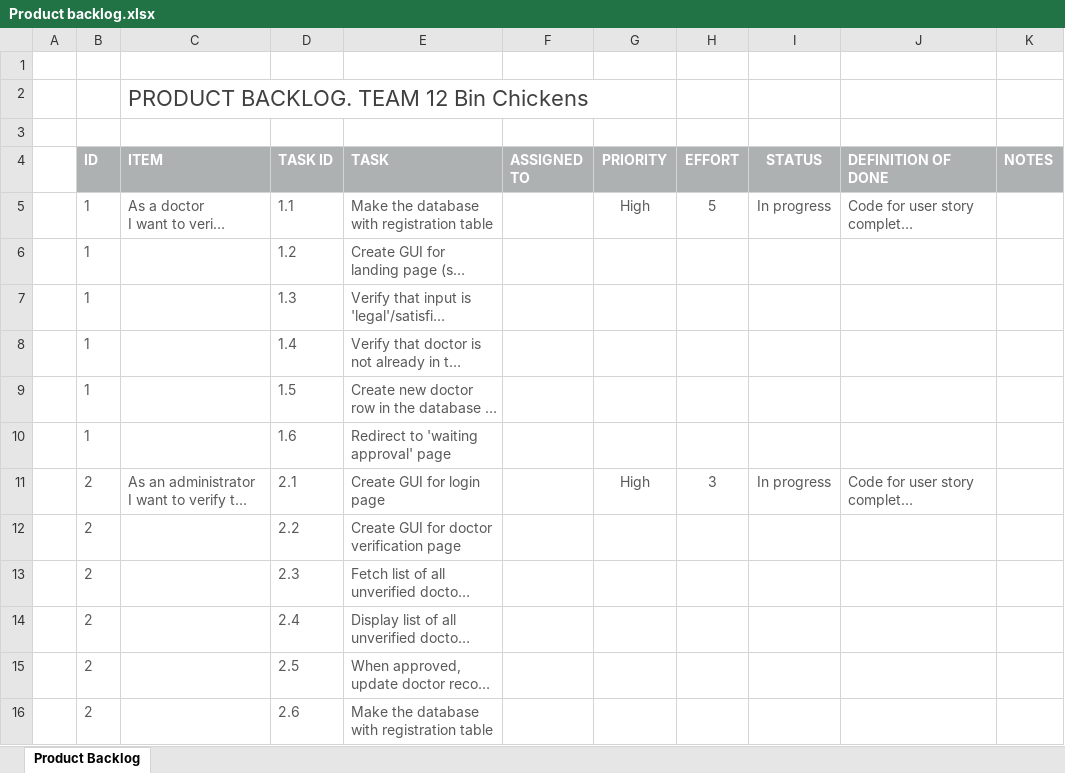
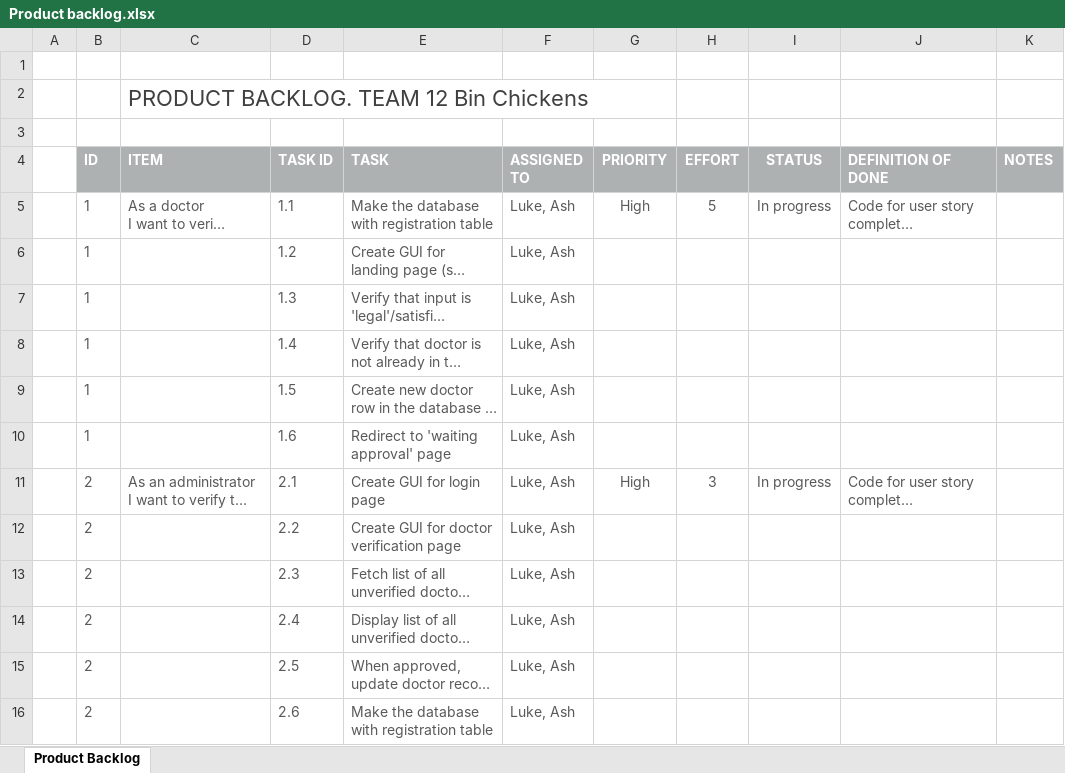
Before and after one commit to D7oMxB52/ND_Telemedicine_App, an Excel workbook: Milestone 1/Product backlog.xlsx, sheet Product Backlog, drawn as a sheet; only a part is shown; long unchanged cells end in …; values as stored, in another font and other column widths than the file's, no borders; conditional formats not drawn; the diff covers the shown part only; the diff names each change by its address in the sheet, - before the commit and + after, or states it on an @@ line.

Commit message:
Update Milestone 1 folder for submission

```diff
--- a/Milestone 1/Product backlog.xlsx (sheet Product Backlog)
+++ b/Milestone 1/Product backlog.xlsx (sheet Product Backlog)
-F5:F16 (ASSIGNED TO): (empty)
+F5:F16 (ASSIGNED TO): Luke, Ash
```
Also changed, not shown: 23 edited cells elsewhere in this sheet, 4 other files.
